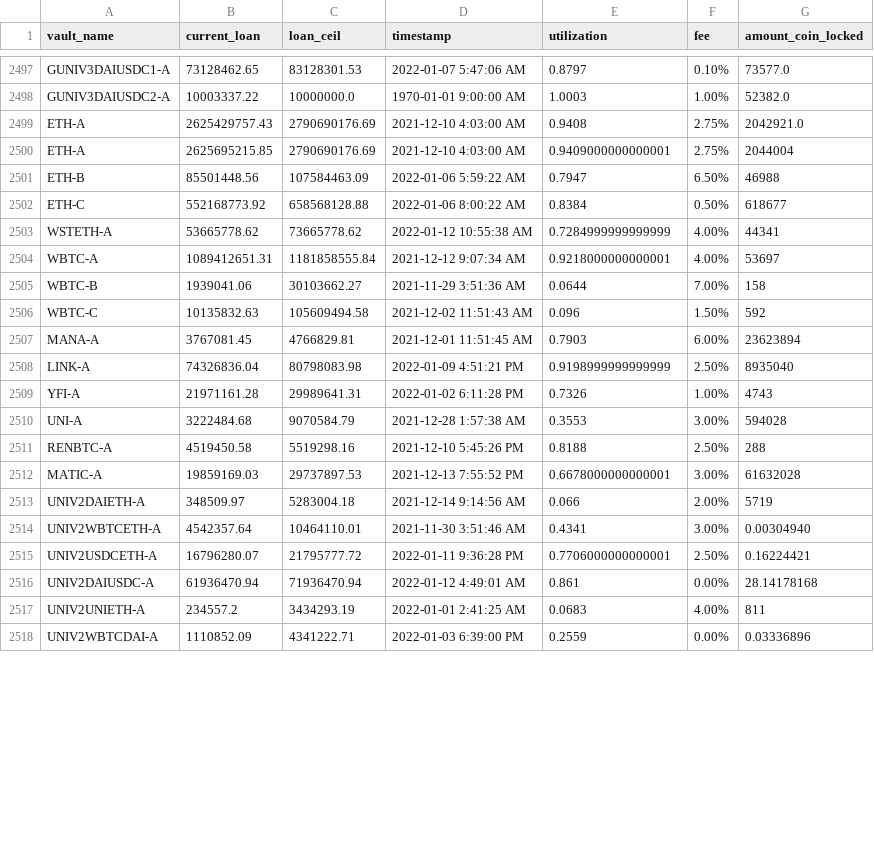
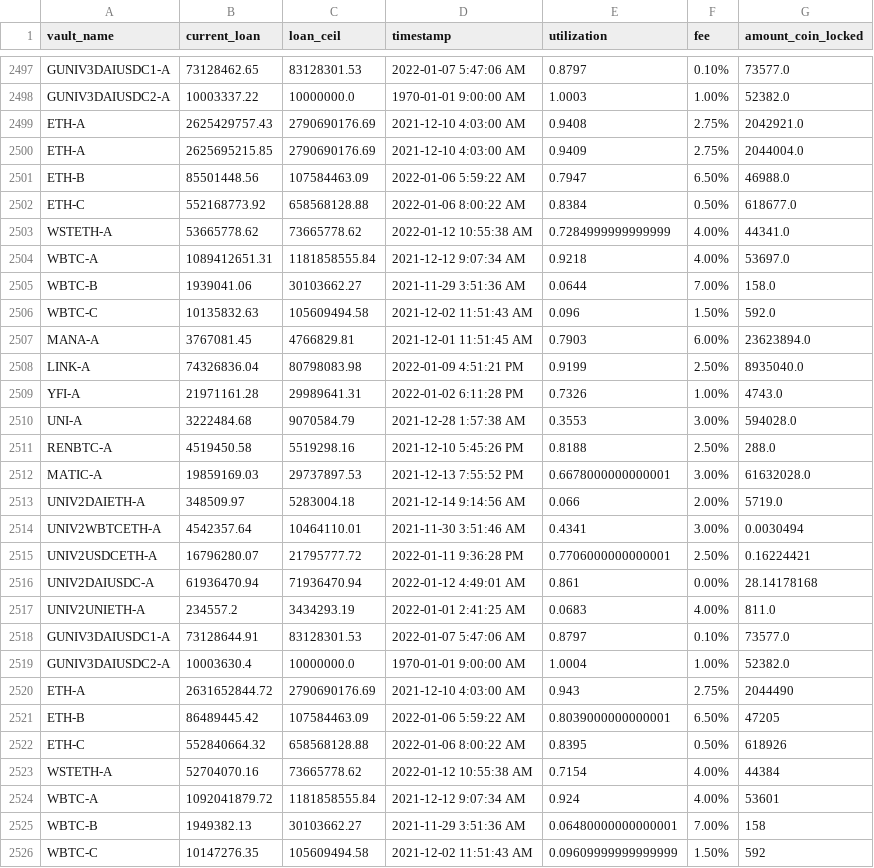
Before and after one commit to geniusnhu/daistats, a CSV file: daistats_data.csv, drawn as a sheet; only a part is shown, gaps mark what is left out; the shorter side is filled out with more unchanged rows; the diff covers the shown part only.

```diff
--- a/daistats_data.csv
+++ b/daistats_data.csv
@@ -2499,19 +2499,28 @@ GUNIV3DAIUSDC2-A,10003337.22,10000000.0,1970-01-01 9:00:00 AM,1.0003,1.00%,52382
 ETH-A,2625429757.43,2790690176.69,2021-12-10 4:03:00 AM,0.9408,2.75%,2042921.0
-ETH-A,2625695215.85,2790690176.69,2021-12-10 4:03:00 AM,0.9409000000000001,2.75%,2044004
-ETH-B,85501448.56,107584463.09,2022-01-06 5:59:22 AM,0.7947,6.50%,46988
-ETH-C,552168773.92,658568128.88,2022-01-06 8:00:22 AM,0.8384,0.50%,618677
-WSTETH-A,53665778.62,73665778.62,2022-01-12 10:55:38 AM,0.7284999999999999,4.00%,44341
-WBTC-A,1089412651.31,1181858555.84,2021-12-12 9:07:34 AM,0.9218000000000001,4.00%,53697
-WBTC-B,1939041.06,30103662.27,2021-11-29 3:51:36 AM,0.0644,7.00%,158
-WBTC-C,10135832.63,105609494.58,2021-12-02 11:51:43 AM,0.096,1.50%,592
-MANA-A,3767081.45,4766829.81,2021-12-01 11:51:45 AM,0.7903,6.00%,23623894
-LINK-A,74326836.04,80798083.98,2022-01-09 4:51:21 PM,0.9198999999999999,2.50%,8935040
-YFI-A,21971161.28,29989641.31,2022-01-02 6:11:28 PM,0.7326,1.00%,4743
-UNI-A,3222484.68,9070584.79,2021-12-28 1:57:38 AM,0.3553,3.00%,594028
-RENBTC-A,4519450.58,5519298.16,2021-12-10 5:45:26 PM,0.8188,2.50%,288
-MATIC-A,19859169.03,29737897.53,2021-12-13 7:55:52 PM,0.6678000000000001,3.00%,61632028
-UNIV2DAIETH-A,348509.97,5283004.18,2021-12-14 9:14:56 AM,0.066,2.00%,5719
-UNIV2WBTCETH-A,4542357.64,10464110.01,2021-11-30 3:51:46 AM,0.4341,3.00%,0.00304940
+ETH-A,2625695215.85,2790690176.69,2021-12-10 4:03:00 AM,0.9409,2.75%,2044004.0
+ETH-B,85501448.56,107584463.09,2022-01-06 5:59:22 AM,0.7947,6.50%,46988.0
+ETH-C,552168773.92,658568128.88,2022-01-06 8:00:22 AM,0.8384,0.50%,618677.0
+WSTETH-A,53665778.62,73665778.62,2022-01-12 10:55:38 AM,0.7284999999999999,4.00%,44341.0
+WBTC-A,1089412651.31,1181858555.84,2021-12-12 9:07:34 AM,0.9218,4.00%,53697.0
+WBTC-B,1939041.06,30103662.27,2021-11-29 3:51:36 AM,0.0644,7.00%,158.0
+WBTC-C,10135832.63,105609494.58,2021-12-02 11:51:43 AM,0.096,1.50%,592.0
+MANA-A,3767081.45,4766829.81,2021-12-01 11:51:45 AM,0.7903,6.00%,23623894.0
+LINK-A,74326836.04,80798083.98,2022-01-09 4:51:21 PM,0.9199,2.50%,8935040.0
+YFI-A,21971161.28,29989641.31,2022-01-02 6:11:28 PM,0.7326,1.00%,4743.0
+UNI-A,3222484.68,9070584.79,2021-12-28 1:57:38 AM,0.3553,3.00%,594028.0
+RENBTC-A,4519450.58,5519298.16,2021-12-10 5:45:26 PM,0.8188,2.50%,288.0
+MATIC-A,19859169.03,29737897.53,2021-12-13 7:55:52 PM,0.6678000000000001,3.00%,61632028.0
+UNIV2DAIETH-A,348509.97,5283004.18,2021-12-14 9:14:56 AM,0.066,2.00%,5719.0
+UNIV2WBTCETH-A,4542357.64,10464110.01,2021-11-30 3:51:46 AM,0.4341,3.00%,0.0030494
 UNIV2USDCETH-A,16796280.07,21795777.72,2022-01-11 9:36:28 PM,0.7706000000000001,2.50%,0.16224421
 UNIV2DAIUSDC-A,61936470.94,71936470.94,2022-01-12 4:49:01 AM,0.861,0.00%,28.14178168
-UNIV2UNIETH-A,234557.2,3434293.19,2022-01-01 2:41:25 AM,0.0683,4.00%,811
+UNIV2UNIETH-A,234557.2,3434293.19,2022-01-01 2:41:25 AM,0.0683,4.00%,811.0
+GUNIV3DAIUSDC1-A,73128644.91,83128301.53,2022-01-07 5:47:06 AM,0.8797,0.10%,73577.0
+GUNIV3DAIUSDC2-A,10003630.4,10000000.0,1970-01-01 9:00:00 AM,1.0004,1.00%,52382.0
+ETH-A,2631652844.72,2790690176.69,2021-12-10 4:03:00 AM,0.943,2.75%,2044490
+ETH-B,86489445.42,107584463.09,2022-01-06 5:59:22 AM,0.8039000000000001,6.50%,47205
+ETH-C,552840664.32,658568128.88,2022-01-06 8:00:22 AM,0.8395,0.50%,618926
+WSTETH-A,52704070.16,73665778.62,2022-01-12 10:55:38 AM,0.7154,4.00%,44384
+WBTC-A,1092041879.72,1181858555.84,2021-12-12 9:07:34 AM,0.924,4.00%,53601
+WBTC-B,1949382.13,30103662.27,2021-11-29 3:51:36 AM,0.06480000000000001,7.00%,158
+WBTC-C,10147276.35,105609494.58,2021-12-02 11:51:43 AM,0.09609999999999999,1.50%,592
```
Also changed, not shown: 11 added rows and 2 edited cells elsewhere in this file, BTC_price.csv, rich_wallet.csv.
